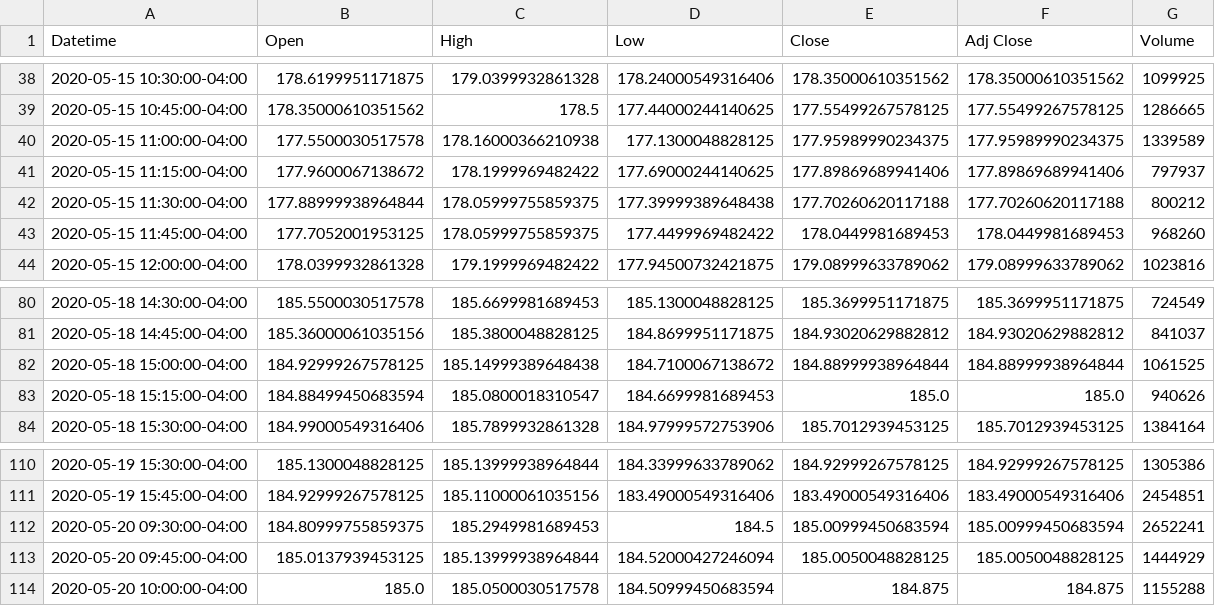
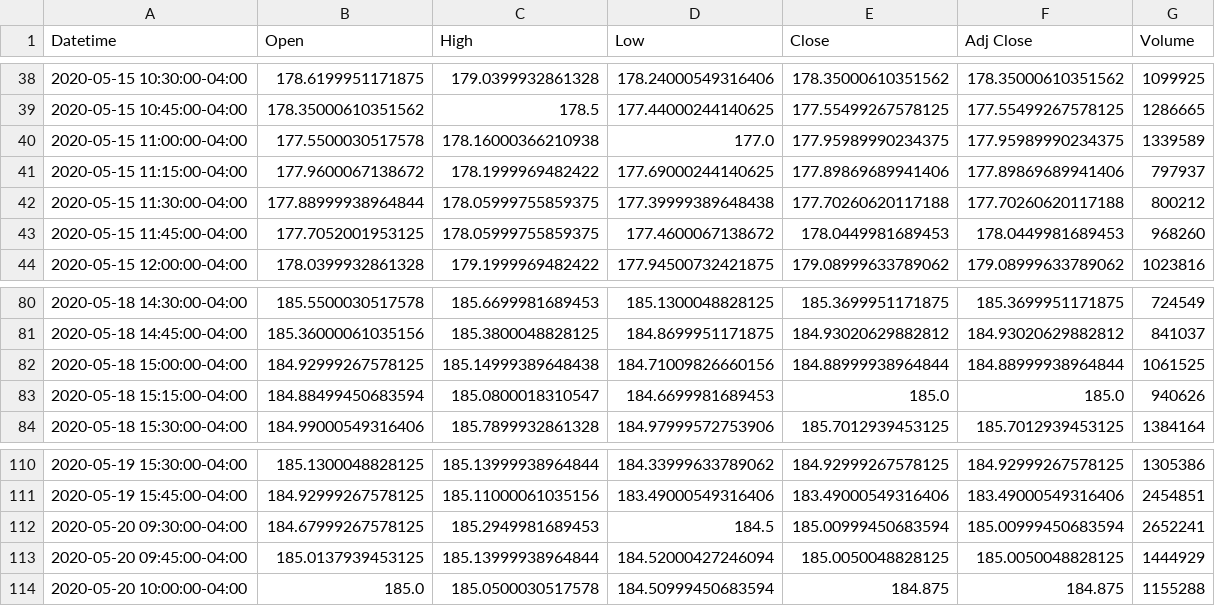
Before and after one commit to sohaibuddinsyed/MSFTstockapp-backend, a CSV file: ds.csv, drawn as a sheet; only a part is shown, gaps mark what is left out; the diff covers the shown part only.

```diff
--- a/ds.csv
+++ b/ds.csv
@@ -39,6 +39,6 @@ Datetime,Open,High,Low,Close,Adj Close,Volume
 2020-05-15 10:45:00-04:00,178.35000610351562,178.5,177.44000244140625,177.55499267578125,177.55499267578125,1286665
-2020-05-15 11:00:00-04:00,177.5500030517578,178.16000366210938,177.1300048828125,177.95989990234375,177.95989990234375,1339589
+2020-05-15 11:00:00-04:00,177.5500030517578,178.16000366210938,177.0,177.95989990234375,177.95989990234375,1339589
 2020-05-15 11:15:00-04:00,177.9600067138672,178.1999969482422,177.69000244140625,177.89869689941406,177.89869689941406,797937
 2020-05-15 11:30:00-04:00,177.88999938964844,178.05999755859375,177.39999389648438,177.70260620117188,177.70260620117188,800212
-2020-05-15 11:45:00-04:00,177.7052001953125,178.05999755859375,177.4499969482422,178.0449981689453,178.0449981689453,968260
+2020-05-15 11:45:00-04:00,177.7052001953125,178.05999755859375,177.4600067138672,178.0449981689453,178.0449981689453,968260
 2020-05-15 12:00:00-04:00,178.0399932861328,179.1999969482422,177.94500732421875,179.08999633789062,179.08999633789062,1023816
@@ -81,3 +81,3 @@ Datetime,Open,High,Low,Close,Adj Close,Volume
 2020-05-18 14:45:00-04:00,185.36000061035156,185.3800048828125,184.8699951171875,184.93020629882812,184.93020629882812,841037
-2020-05-18 15:00:00-04:00,184.92999267578125,185.14999389648438,184.7100067138672,184.88999938964844,184.88999938964844,1061525
+2020-05-18 15:00:00-04:00,184.92999267578125,185.14999389648438,184.71009826660156,184.88999938964844,184.88999938964844,1061525
 2020-05-18 15:15:00-04:00,184.88499450683594,185.0800018310547,184.6699981689453,185.0,185.0,940626
@@ -111,3 +111,3 @@ Datetime,Open,High,Low,Close,Adj Close,Volume
 2020-05-19 15:45:00-04:00,184.92999267578125,185.11000061035156,183.49000549316406,183.49000549316406,183.49000549316406,2454851
-2020-05-20 09:30:00-04:00,184.80999755859375,185.2949981689453,184.5,185.00999450683594,185.00999450683594,2652241
+2020-05-20 09:30:00-04:00,184.67999267578125,185.2949981689453,184.5,185.00999450683594,185.00999450683594,2652241
 2020-05-20 09:45:00-04:00,185.0137939453125,185.13999938964844,184.52000427246094,185.0050048828125,185.0050048828125,1444929
```
Also changed, not shown: 32 edited cells elsewhere in this file, 6 other files.
